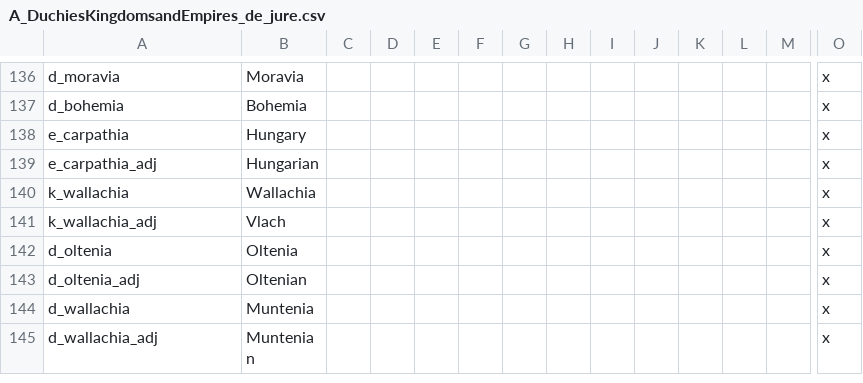
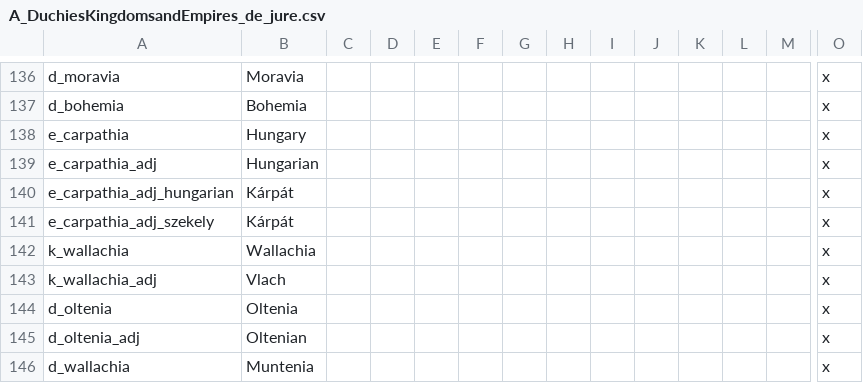
Before and after one commit to escalonn/sed2, a CSV file: build/SED2/localisation/A_DuchiesKingdomsandEmpires_de_jure.csv, drawn as a sheet; only a part is shown, gaps mark what is left out; the shorter side is filled out with more unchanged rows; rows hold the shown columns only; the diff names each change by its address in the sheet, - before the commit and + after, or states it on an @@ line.

```diff
--- a/build/SED2/localisation/A_DuchiesKingdomsandEmpires_de_jure.csv
+++ b/build/SED2/localisation/A_DuchiesKingdomsandEmpires_de_jure.csv
+row 140: e_carpathia_adj_hungarian | Kárpát |  |  |  |  |  |  |  |  |  |  |  | x
+row 141: e_carpathia_adj_szekely | Kárpát |  |  |  |  |  |  |  |  |  |  |  | x
```
Also changed, not shown: build/SED2/localisation/1_emf_religion.csv, 3 other files.
